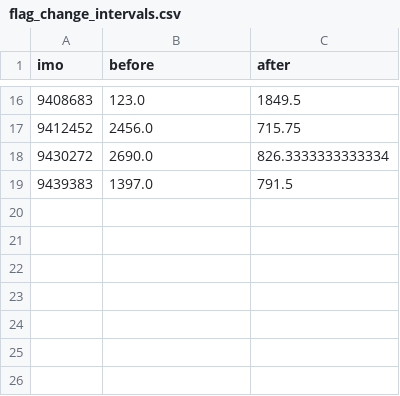
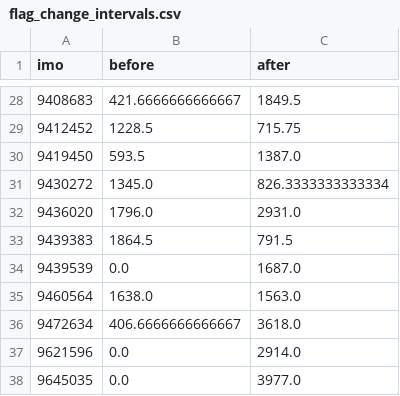
Before and after one commit to timadeyy/shadow-fleet-analysis, a CSV file: data/flag_change_intervals.csv, drawn as a sheet; only a part is shown, gaps mark what is left out; the diff covers the shown part only.

```diff
--- a/data/flag_change_intervals.csv
+++ b/data/flag_change_intervals.csv
@@ -16,4 +28,11 @@ imo,before,after
-9408683,123.0,1849.5
-9412452,2456.0,715.75
-9430272,2690.0,826.3333333333334
-9439383,1397.0,791.5
+9408683,421.6666666666667,1849.5
+9412452,1228.5,715.75
+9419450,593.5,1387.0
+9430272,1345.0,826.3333333333334
+9436020,1796.0,2931.0
+9439383,1864.5,791.5
+9439539,0.0,1687.0
+9460564,1638.0,1563.0
+9472634,406.6666666666667,3618.0
+9621596,0.0,2914.0
+9645035,0.0,3977.0
```
Also changed, not shown: 12 added rows and 20 edited cells elsewhere in this file, data/vessel_summary.csv, 2 other files.
